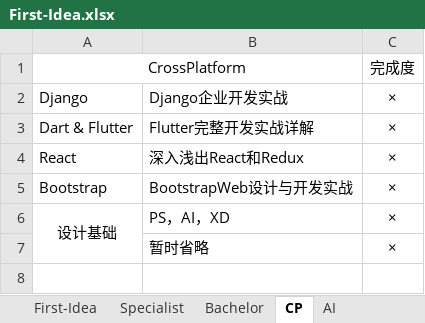
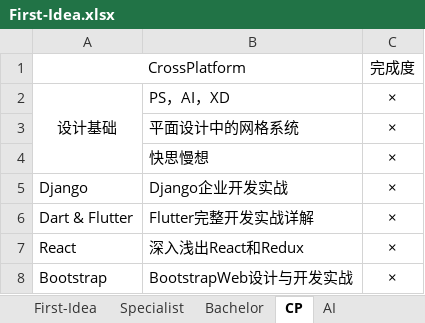
Before and after one commit to chnxish/notebook, an Excel workbook: First-Idea.xlsx, sheet CP, drawn as a sheet; values as stored, in another font and other column widths than the file's, no borders; removed rows and columns are numbered as before the commit, all else as after; the diff names each change by its address in the sheet, - before the commit and + after, or states it on an @@ line.

Commit message:
Update First-Idea

```diff
--- a/First-Idea.xlsx (sheet CP)
+++ b/First-Idea.xlsx (sheet CP)
@@ row 6 moved to row 2: 设计基础 @@
+row 3:  | 平面设计中的网格系统 | ×
+row 4:  | 快思慢想 | ×
-row 7:  | 暂时省略 | ×
```
